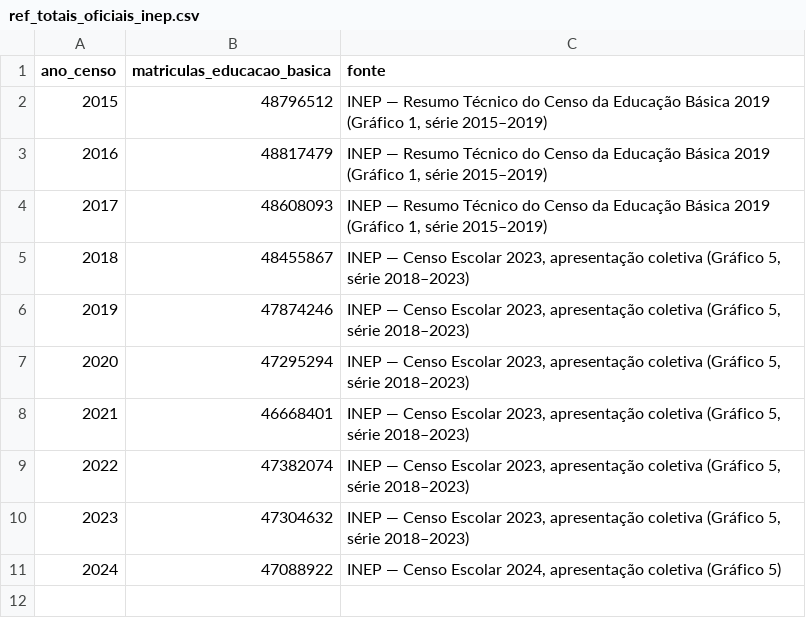
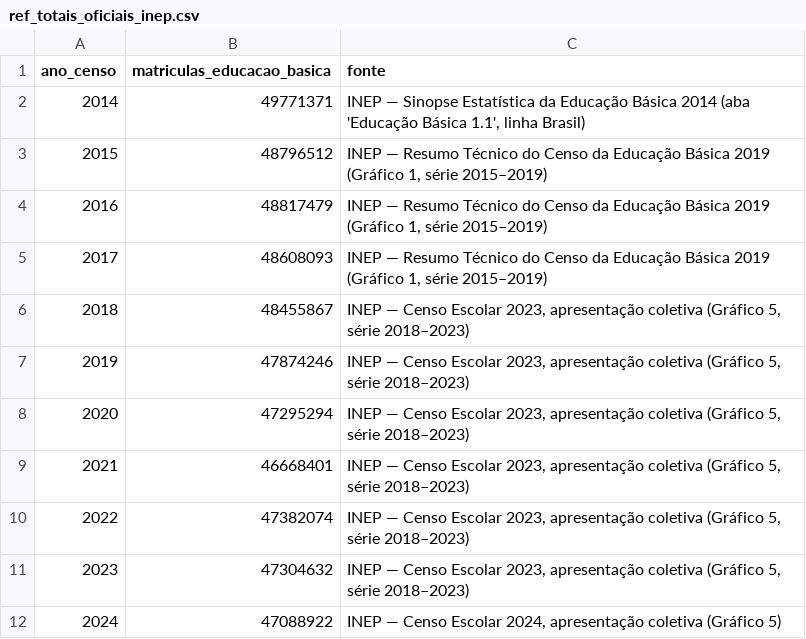
Before and after one commit to marcelofbatista/azupdados, a CSV file: dbt/azupdados/seeds/ref_totais_oficiais_inep.csv, drawn as a sheet.

```diff
--- a/dbt/azupdados/seeds/ref_totais_oficiais_inep.csv
+++ b/dbt/azupdados/seeds/ref_totais_oficiais_inep.csv
@@ -1,2 +1,3 @@
 ano_censo,matriculas_educacao_basica,fonte
+2014,49771371,"INEP — Sinopse Estatística da Educação Básica 2014 (aba 'Educação Básica 1.1', linha Brasil)"
 2015,48796512,"INEP — Resumo Técnico do Censo da Educação Básica 2019 (Gráfico 1, série 2015–2019)"
```
Also changed, not shown: 1 other file.
